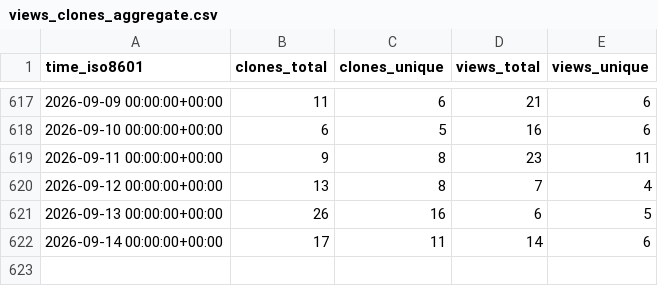
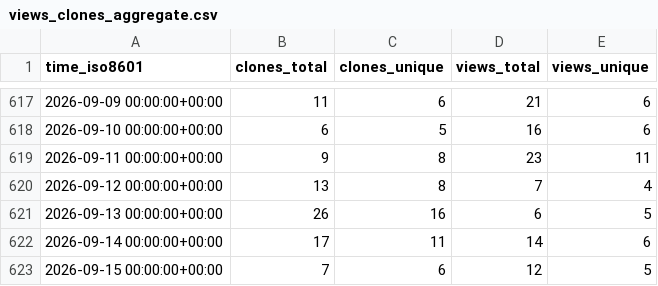
Before and after one commit to rpomponio/neuroHarmonize, a CSV file: rpomponio/neuroHarmonize/ghrs-data/views_clones_aggregate.csv, drawn as a sheet; only a part is shown, gaps mark what is left out; the diff names each change by its address in the sheet, - before the commit and + after, or states it on an @@ line.

```diff
--- a/rpomponio/neuroHarmonize/ghrs-data/views_clones_aggregate.csv
+++ b/rpomponio/neuroHarmonize/ghrs-data/views_clones_aggregate.csv
+row 623: 2026-09-15 00:00:00+00:00 | 7 | 6 | 12 | 5
```
Also changed, not shown: 1 other file.
